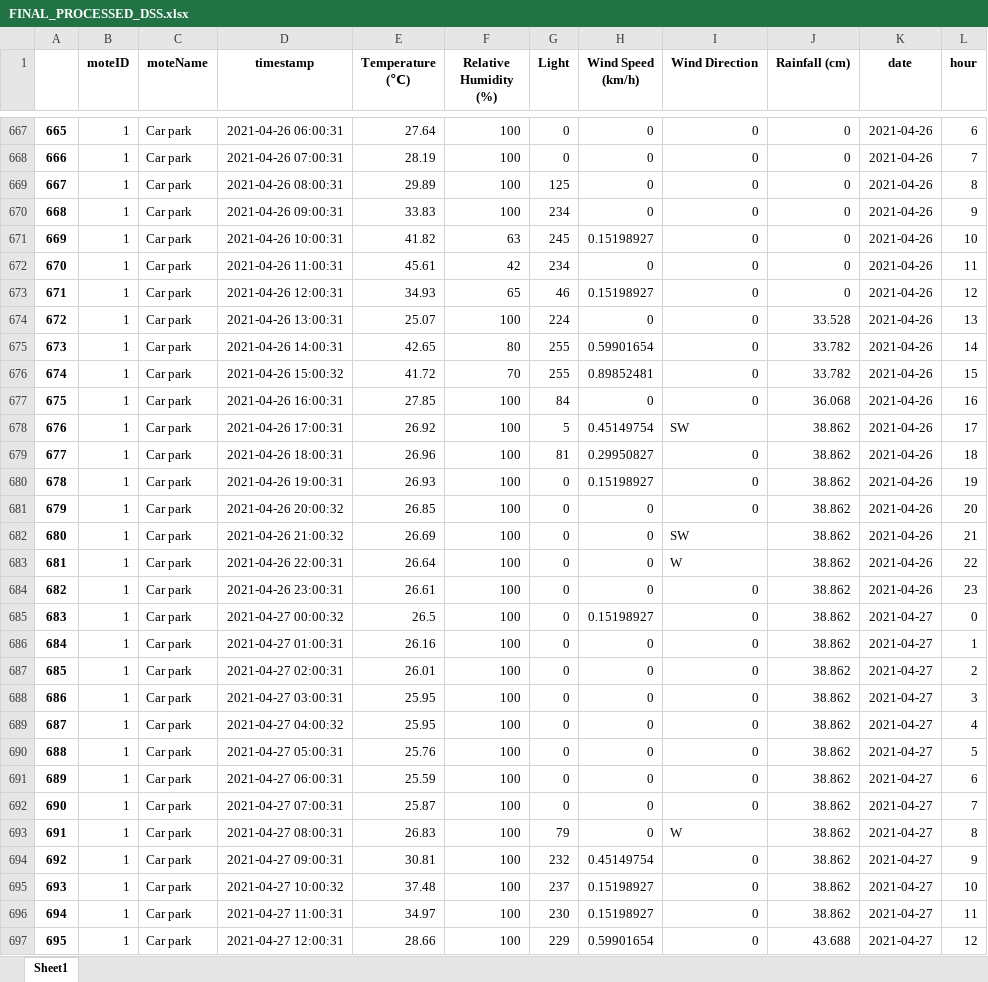
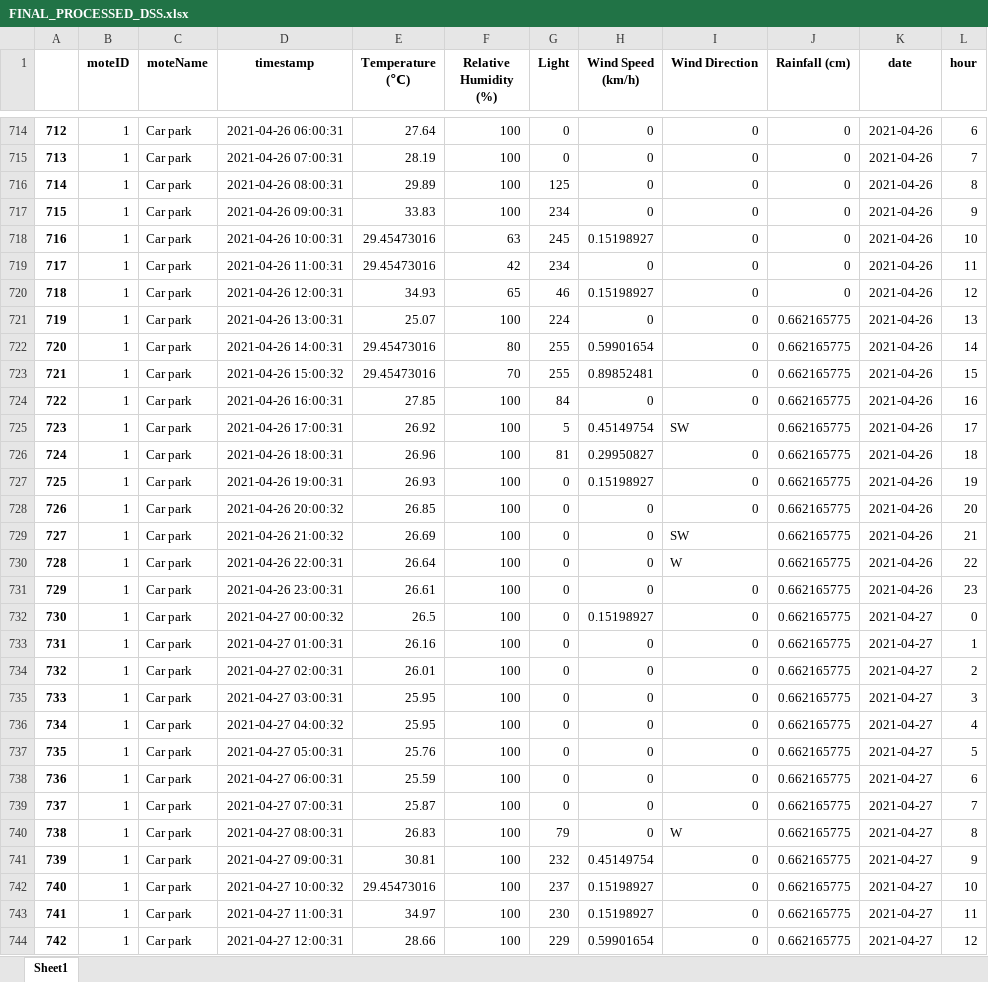
Before and after one commit to kirubhaharini/URECA, an Excel workbook: FINAL_PROCESSED_DSS.xlsx, sheet Sheet1, drawn as a sheet; only a part is shown, gaps mark what is left out; values as stored, in another font and other column widths than the file's, no borders; addresses are those after the commit; the diff covers the shown part only; the diff names each change by its address in the sheet, - before the commit and + after, or states it on an @@ line.

```diff
--- a/FINAL_PROCESSED_DSS.xlsx (sheet Sheet1)
+++ b/FINAL_PROCESSED_DSS.xlsx (sheet Sheet1)
@@ column A renumbered from row 55 down @@
-E718 (Temperature (℃)): 41.82
+E718 (Temperature (℃)): 29.45473016
-E719 (Temperature (℃)): 45.61
+E719 (Temperature (℃)): 29.45473016
-J721 (Rainfall (cm)): 33.528
+J721 (Rainfall (cm)): 0.662165775
-E722 (Temperature (℃)): 42.65
+E722 (Temperature (℃)): 29.45473016
-J722:J723 (Rainfall (cm)): 33.782
+J722:J723 (Rainfall (cm)): 0.662165775
-E723 (Temperature (℃)): 41.72
+E723 (Temperature (℃)): 29.45473016
-J724 (Rainfall (cm)): 36.068
+J724 (Rainfall (cm)): 0.662165775
-J725:J743 (Rainfall (cm)): 38.862
+J725:J743 (Rainfall (cm)): 0.662165775
-E742 (Temperature (℃)): 37.48
+E742 (Temperature (℃)): 29.45473016
-J744 (Rainfall (cm)): 43.688
+J744 (Rainfall (cm)): 0.662165775
```
Also changed, not shown: 47 added rows and 156 edited cells elsewhere in this sheet, 6 other files.
